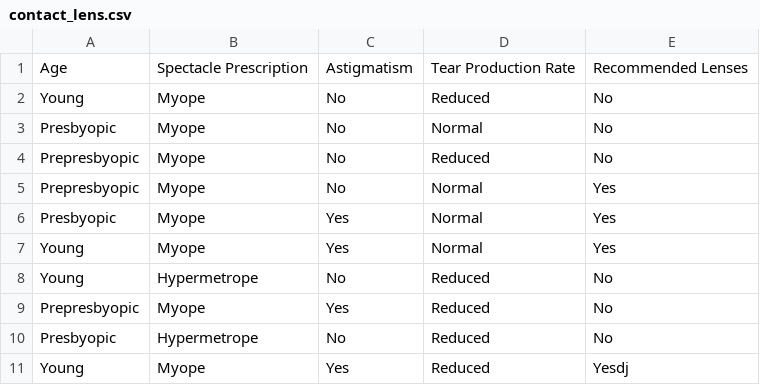
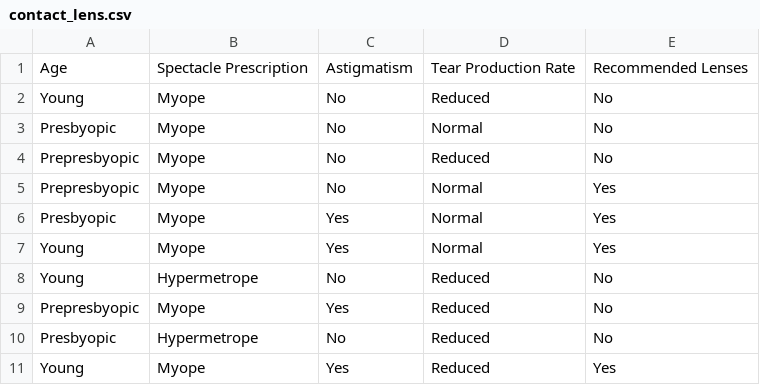
Before and after one commit to NootCode/4210-Assignment1, a CSV file: contact_lens.csv, drawn as a sheet.

```diff
--- a/contact_lens.csv
+++ b/contact_lens.csv
@@ -10,2 +10,2 @@ Prepresbyopic,Myope,Yes,Reduced,No
 Presbyopic,Hypermetrope,No,Reduced,No
-Young,Myope,Yes,Reduced,Yesdj
+Young,Myope,Yes,Reduced,Yes
```
Also changed, not shown: 1 other file.
